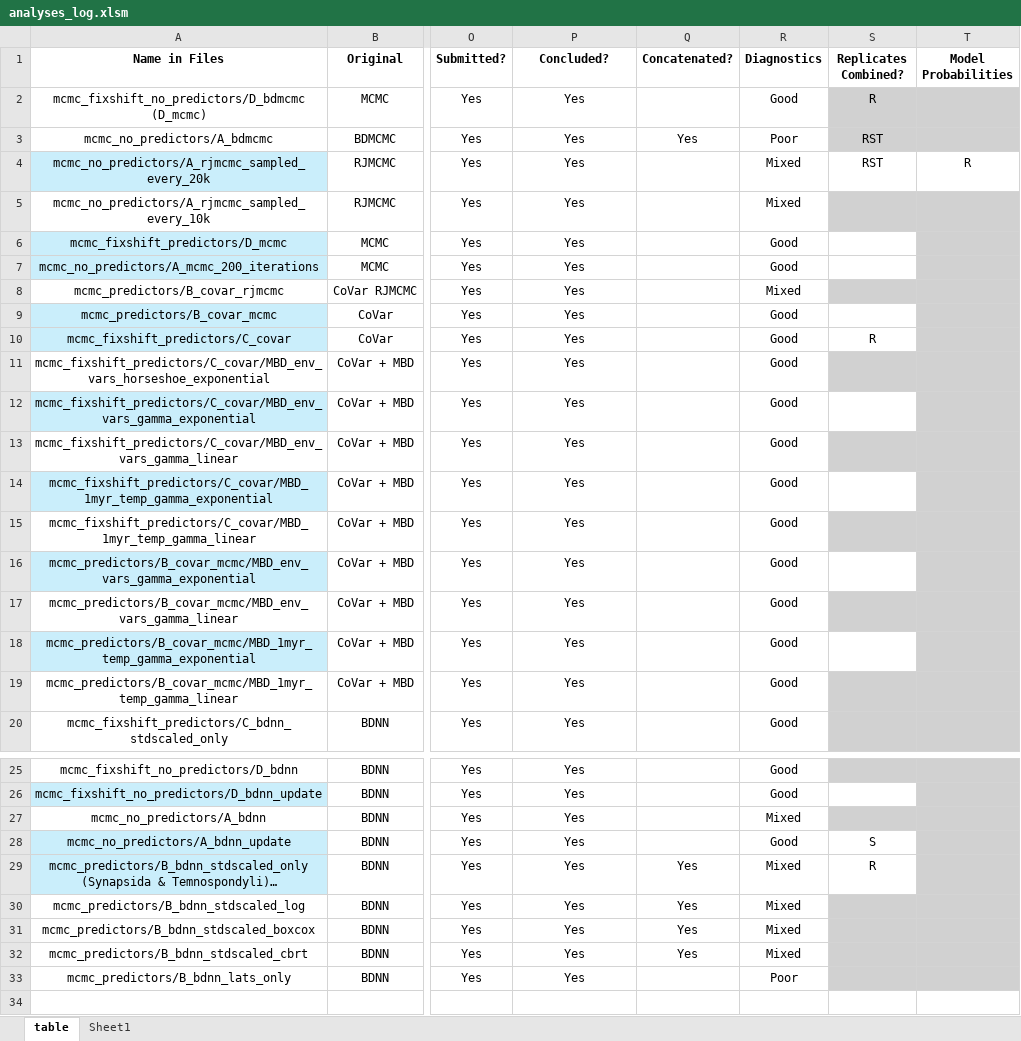
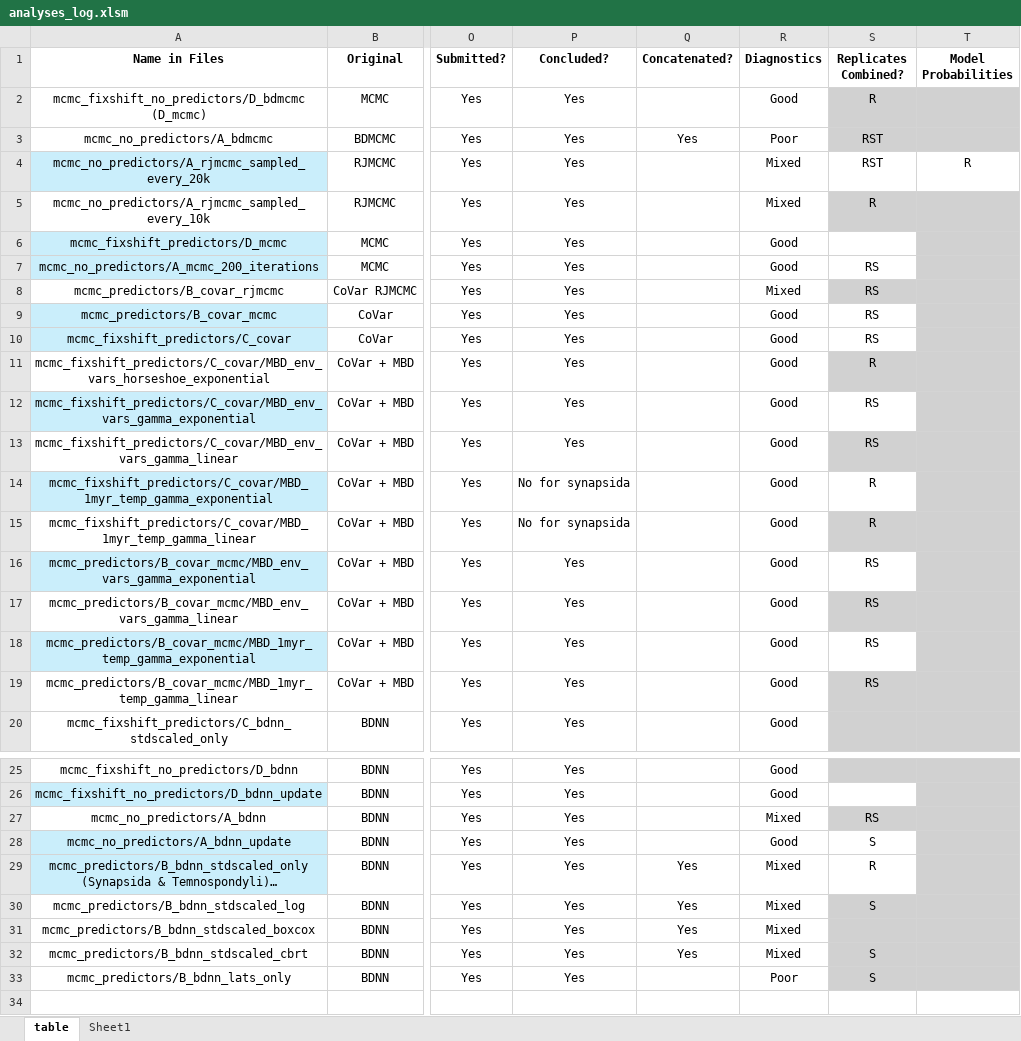
Before and after one commit to shelleylwang/pt_diversity_rates, an Excel workbook: analyses_log.xlsm, sheet table, drawn as a sheet; only a part is shown, gaps mark what is left out; long unchanged cells end in …; values as stored, in another font and other column widths than the file's, no borders; conditional formats not drawn; the diff names each change by its address in the sheet, - before the commit and + after, or states it on an @@ line.

Commit message:
file renames, updating log combined column in analyses log, adding new mbd runs to coda diagnostic calls

```diff
--- a/analyses_log.xlsm (sheet table)
+++ b/analyses_log.xlsm (sheet table)
-S5 (Replicates Combined?): (empty)
+S5 (Replicates Combined?): R
-S7:S9 (Replicates Combined?): (empty)
+S7:S9 (Replicates Combined?): RS
-S10 (Replicates Combined?): R
+S10 (Replicates Combined?): RS
-S11 (Replicates Combined?): (empty)
+S11 (Replicates Combined?): R
-S12:S13 (Replicates Combined?): (empty)
+S12:S13 (Replicates Combined?): RS
-P14:P15 (Concluded?): Yes
+P14:P15 (Concluded?): No for synapsida
-S14:S15 (Replicates Combined?): (empty)
+S14:S15 (Replicates Combined?): R
-S16:S19 (Replicates Combined?): (empty)
+S16:S19 (Replicates Combined?): RS
-S27 (Replicates Combined?): (empty)
+S27 (Replicates Combined?): RS
-S30 (Replicates Combined?): (empty)
+S30 (Replicates Combined?): S
-S32:S33 (Replicates Combined?): (empty)
+S32:S33 (Replicates Combined?): S
```
Also changed, not shown: 5 other files.
